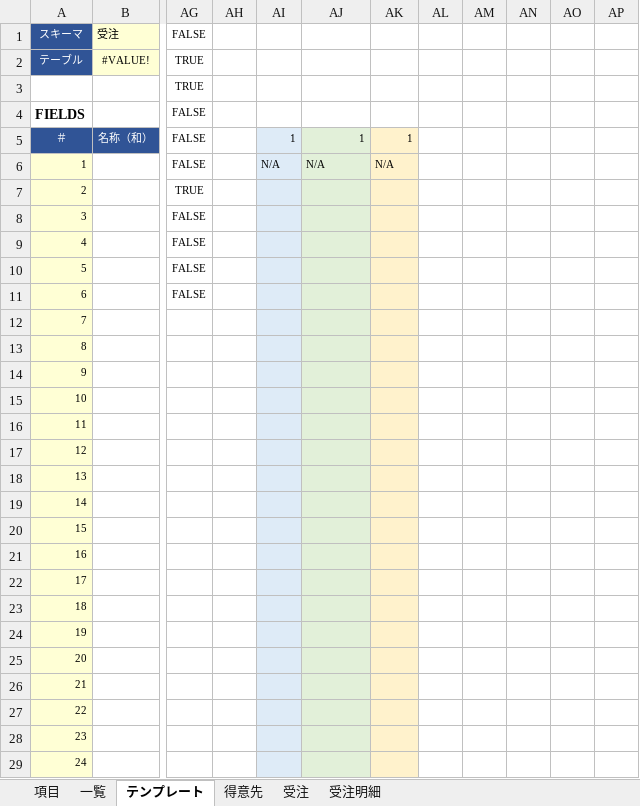
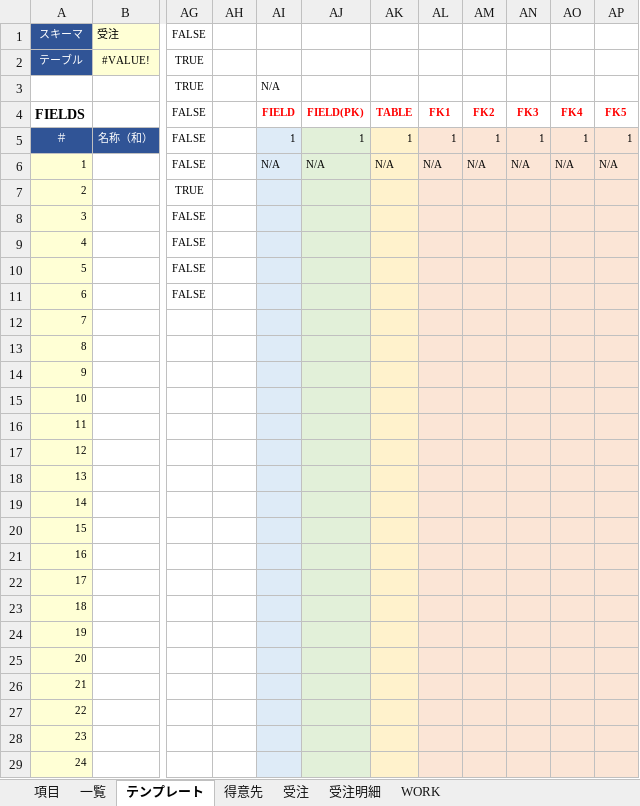
Before and after one commit to teru-0529/define-table, an Excel workbook: テーブル定義.xlsm, sheet テンプレート, drawn as a sheet; only a part is shown, gaps mark what is left out; values as stored, in another font and other column widths than the file's, no borders; conditional formats not drawn; the diff covers the shown part only; the diff names each change by its address in the sheet, - before the commit and + after, or states it on an @@ line.

```diff
--- a/テーブル定義.xlsm (sheet テンプレート)
+++ b/テーブル定義.xlsm (sheet テンプレート)
@@ sheet tab unhidden: WORK @@
-AI3: (empty)
+AI3: N/A
-AI4: (empty)
+AI4: FIELD
-AJ4: (empty)
+AJ4: FIELD(PK)
-AK4: (empty)
+AK4: TABLE
-AL4: (empty)
+AL4: FK1
-AM4: (empty)
+AM4: FK2
-AN4: (empty)
+AN4: FK3
-AO4: (empty)
+AO4: FK4
-AP4: (empty)
+AP4: FK5
-AL5: (empty)
+AL5: 1
-AL5:AP29 fill: none
+AL5:AP29 fill: #FBE5D6
-AM5: (empty)
+AM5: 1
-AN5: (empty)
+AN5: 1
-AO5: (empty)
+AO5: 1
-AP5: (empty)
+AP5: 1
-AL6: (empty)
+AL6: N/A
-AM6: (empty)
+AM6: N/A
-AN6: (empty)
+AN6: N/A
-AO6: (empty)
+AO6: N/A
-AP6: (empty)
+AP6: N/A
```
Also changed, not shown: cell formats elsewhere in this sheet, sheet 得意先, sheet 受注明細, sheet 受注, 1 other file.
